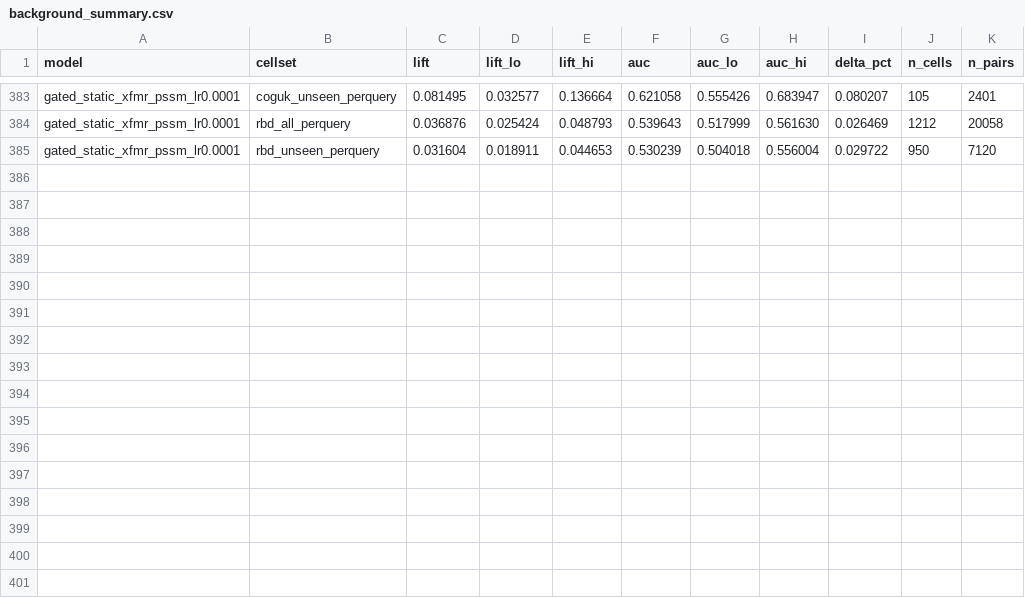
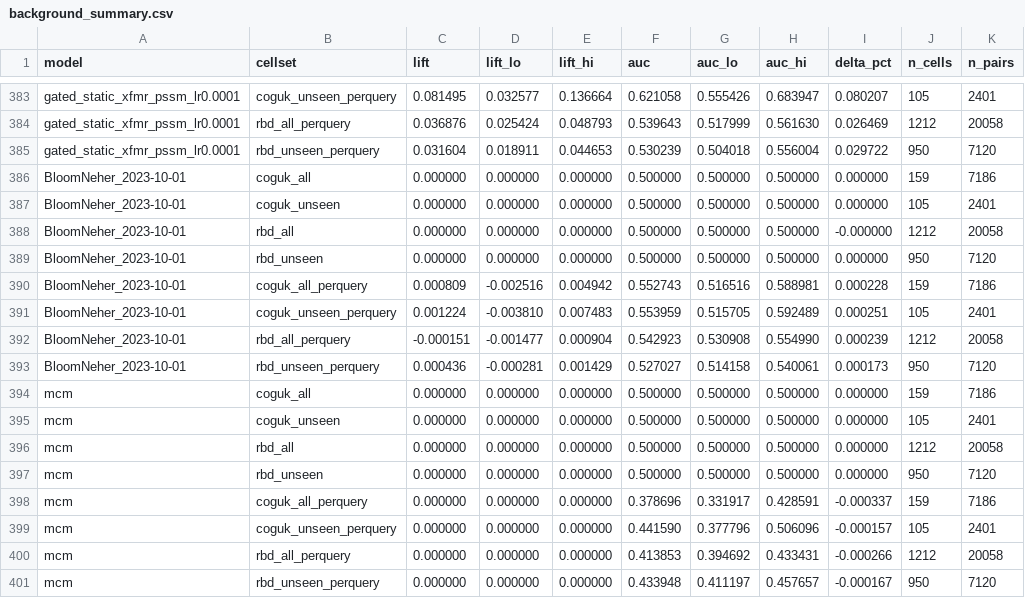
Before and after one commit to evo-design/antiGen, a CSV file: antiGen-figures/data/evals_sc2_background_aa20/background_summary.csv, drawn as a sheet; only a part is shown, gaps mark what is left out.

```diff
--- a/antiGen-figures/data/evals_sc2_background_aa20/background_summary.csv
+++ b/antiGen-figures/data/evals_sc2_background_aa20/background_summary.csv
@@ -385 +385,17 @@ gated_static_xfmr_pssm_lr0.0001,rbd_all_perquery,0.036876,0.025424,0.048793,0.53
 gated_static_xfmr_pssm_lr0.0001,rbd_unseen_perquery,0.031604,0.018911,0.044653,0.530239,0.504018,0.556004,0.029722,950,7120
+BloomNeher_2023-10-01,coguk_all,0.000000,0.000000,0.000000,0.500000,0.500000,0.500000,0.000000,159,7186
+BloomNeher_2023-10-01,coguk_unseen,0.000000,0.000000,0.000000,0.500000,0.500000,0.500000,0.000000,105,2401
+BloomNeher_2023-10-01,rbd_all,0.000000,0.000000,0.000000,0.500000,0.500000,0.500000,-0.000000,1212,20058
+BloomNeher_2023-10-01,rbd_unseen,0.000000,0.000000,0.000000,0.500000,0.500000,0.500000,0.000000,950,7120
+BloomNeher_2023-10-01,coguk_all_perquery,0.000809,-0.002516,0.004942,0.552743,0.516516,0.588981,0.000228,159,7186
+BloomNeher_2023-10-01,coguk_unseen_perquery,0.001224,-0.003810,0.007483,0.553959,0.515705,0.592489,0.000251,105,2401
+BloomNeher_2023-10-01,rbd_all_perquery,-0.000151,-0.001477,0.000904,0.542923,0.530908,0.554990,0.000239,1212,20058
+BloomNeher_2023-10-01,rbd_unseen_perquery,0.000436,-0.000281,0.001429,0.527027,0.514158,0.540061,0.000173,950,7120
+mcm,coguk_all,0.000000,0.000000,0.000000,0.500000,0.500000,0.500000,0.000000,159,7186
+mcm,coguk_unseen,0.000000,0.000000,0.000000,0.500000,0.500000,0.500000,0.000000,105,2401
+mcm,rbd_all,0.000000,0.000000,0.000000,0.500000,0.500000,0.500000,0.000000,1212,20058
+mcm,rbd_unseen,0.000000,0.000000,0.000000,0.500000,0.500000,0.500000,0.000000,950,7120
+mcm,coguk_all_perquery,0.000000,0.000000,0.000000,0.378696,0.331917,0.428591,-0.000337,159,7186
+mcm,coguk_unseen_perquery,0.000000,0.000000,0.000000,0.441590,0.377796,0.506096,-0.000157,105,2401
+mcm,rbd_all_perquery,0.000000,0.000000,0.000000,0.413853,0.394692,0.433431,-0.000266,1212,20058
+mcm,rbd_unseen_perquery,0.000000,0.000000,0.000000,0.433948,0.411197,0.457657,-0.000167,950,7120
```
Also changed, not shown: antiGen-figures/data/evals_sc2_background_aa20_eventwtd/background_summary.csv, antiGen-figures/data/evals_sc2_lists_macro_aa20_2023-01-01_allcells/list_macro_summary_aa20.csv, 17 other files.
